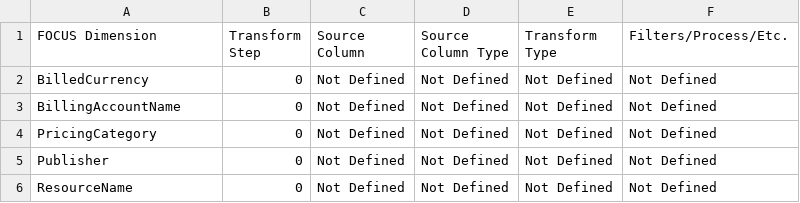
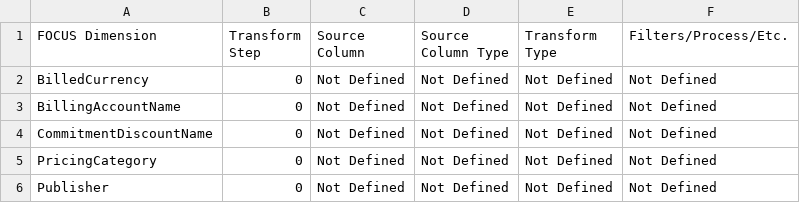
Before and after one commit to finopsfoundation/focus_converters, a CSV file: conversion_rules_export/csv/aws-cur.csv, drawn as a sheet; only a part is shown; the shorter side is filled out with more unchanged rows; the diff names each change by its address in the sheet, - before the commit and + after, or states it on an @@ line.

Commit message:
Commit from GitHub Actions (Export Conversion Rules)
Signed-off-by: FinOps Converter Bot <finops-converter-bot@finops.org>

```diff
--- a/conversion_rules_export/csv/aws-cur.csv
+++ b/conversion_rules_export/csv/aws-cur.csv
+row 4: CommitmentDiscountName | 0 | Not Defined | Not Defined | Not Defined | Not Defined
```
Also changed, not shown: conversion_rules_export/csv/aws.csv, conversion_rules_export/csv/azure.csv, 7 other files.
